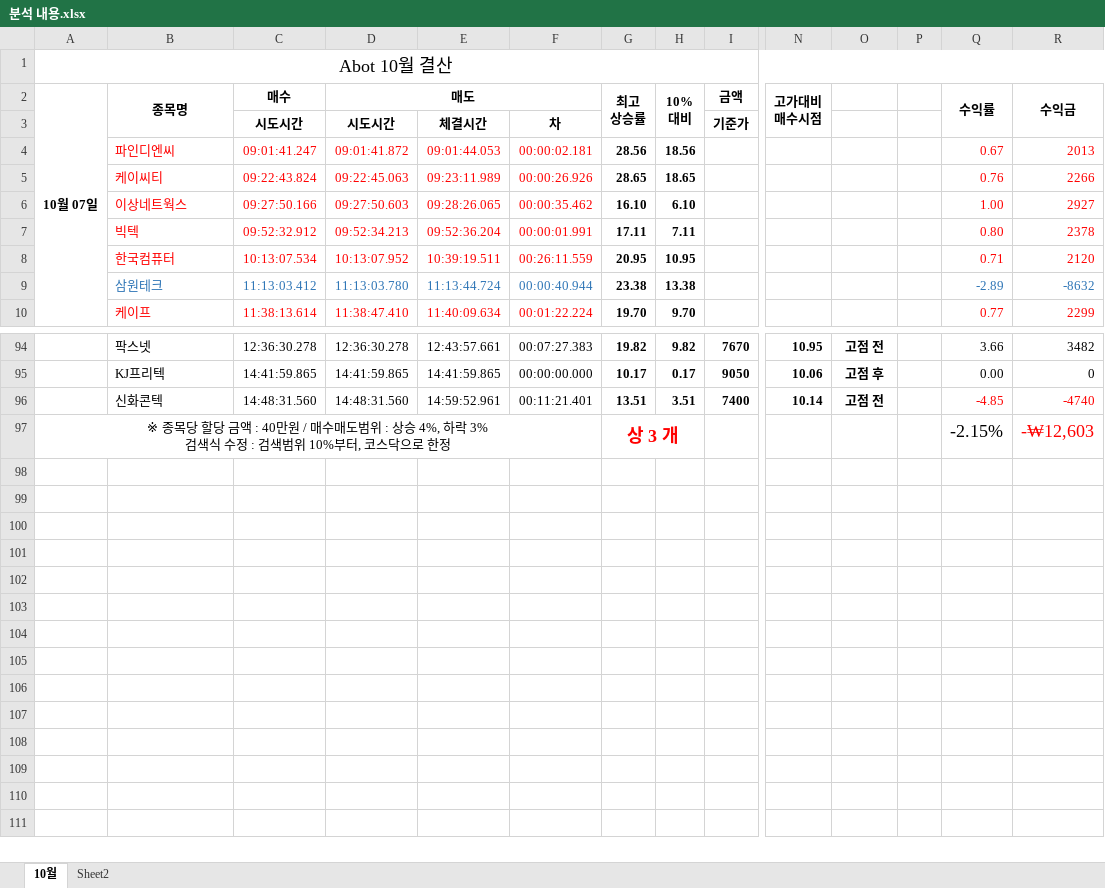
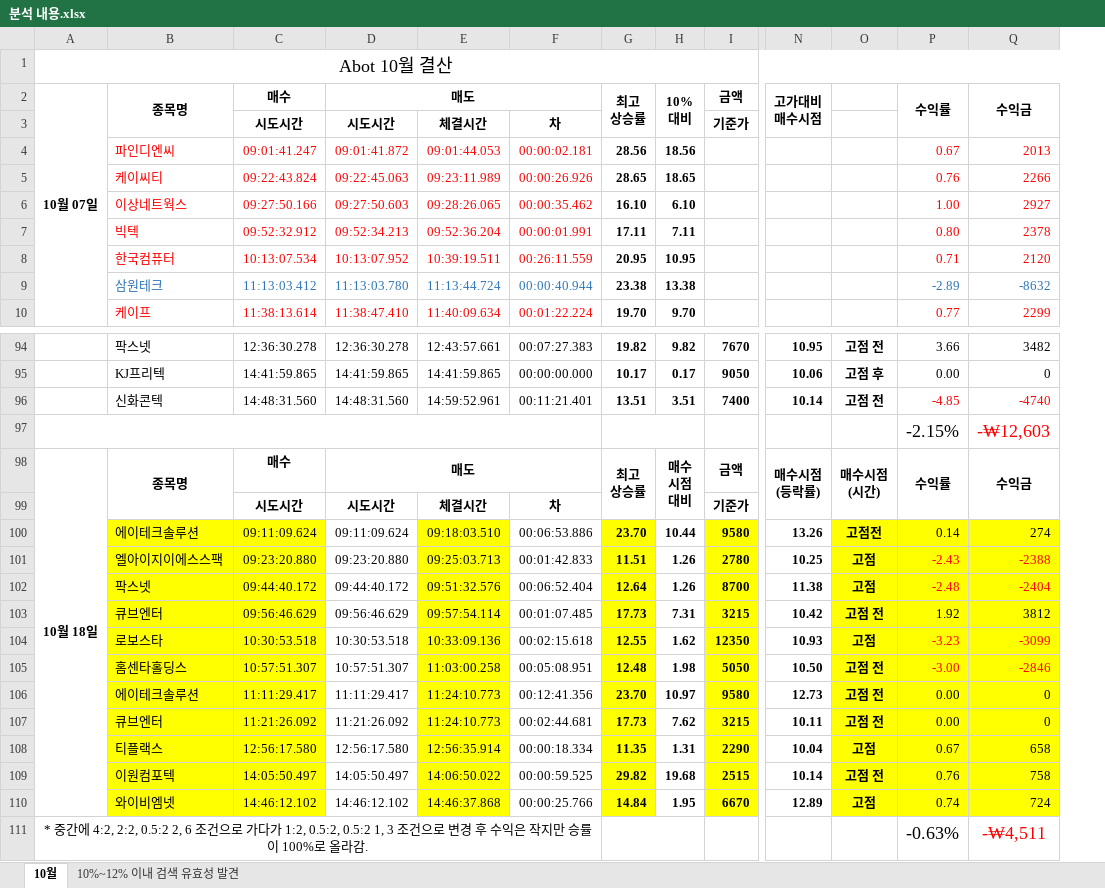
Before and after one commit to newsight78/ABot, an Excel workbook: 결과분석/분석 내용.xlsx, sheet 10월, drawn as a sheet; only a part is shown, gaps mark what is left out; values as stored, in another font and other column widths than the file's, no borders; removed rows and columns are numbered as before the commit, all else as after; rows hold the shown columns only; ↵ is a line break in a cell; the diff names each change by its address in the sheet, - before the commit and + after, or states it on an @@ line.

Commit message:
11/10/18

```diff
--- a/결과분석/분석 내용.xlsx (sheet 10월)
+++ b/결과분석/분석 내용.xlsx (sheet 10월)
-sheet tab: Sheet2
+sheet tab: 10%~12% 이내 검색 유효성 발견
-column P, empty
-A97: ※ 종목당 할당 금액 : 40만원 / 매수매도범위 : 상승 4%, 하락 3% ↵ 검색식 수정 : 검색범위 10%부터, 코스닥으로 한정
+A97: (empty)
-G97: 상 3 개
+G97: (empty)
+row 98: 10월 18일 | 종목명 | 매수 | 매도 |  |  | 최고 ↵ 상승률 | 매수 ↵ 시점 ↵ 대비 | 금액 | 매수시점 ↵ (등락률) | 매수시점 ↵ (시간) | 수익률 | 수익금
+row 99:  |  | 시도시간 | 시도시간 | 체결시간 | 차 |  |  | 기준가
+row 100:  | 에이테크솔루션 | 09:11:09.624 | 09:11:09.624 | 09:18:03.510 | 00:06:53.886 | 23.70 | 10.44 | 9580 | 13.26 | 고점전 | 0.14 | 274
+row 101:  | 엘아이지이에스스팩 | 09:23:20.880 | 09:23:20.880 | 09:25:03.713 | 00:01:42.833 | 11.51 | 1.26 | 2780 | 10.25 | 고점 | -2.43 | -2388
+row 102:  | 팍스넷 | 09:44:40.172 | 09:44:40.172 | 09:51:32.576 | 00:06:52.404 | 12.64 | 1.26 | 8700 | 11.38 | 고점 | -2.48 | -2404
+row 103:  | 큐브엔터 | 09:56:46.629 | 09:56:46.629 | 09:57:54.114 | 00:01:07.485 | 17.73 | 7.31 | 3215 | 10.42 | 고점 전 | 1.92 | 3812
+row 104:  | 로보스타 | 10:30:53.518 | 10:30:53.518 | 10:33:09.136 | 00:02:15.618 | 12.55 | 1.62 | 12350 | 10.93 | 고점 | -3.23 | -3099
+row 105:  | 홈센타홀딩스 | 10:57:51.307 | 10:57:51.307 | 11:03:00.258 | 00:05:08.951 | 12.48 | 1.98 | 5050 | 10.50 | 고점 전 | -3.00 | -2846
+row 106:  | 에이테크솔루션 | 11:11:29.417 | 11:11:29.417 | 11:24:10.773 | 00:12:41.356 | 23.70 | 10.97 | 9580 | 12.73 | 고점 전 | 0.00 | 0
+row 107:  | 큐브엔터 | 11:21:26.092 | 11:21:26.092 | 11:24:10.773 | 00:02:44.681 | 17.73 | 7.62 | 3215 | 10.11 | 고점 전 | 0.00 | 0
+row 108:  | 티플랙스 | 12:56:17.580 | 12:56:17.580 | 12:56:35.914 | 00:00:18.334 | 11.35 | 1.31 | 2290 | 10.04 | 고점 | 0.67 | 658
+row 109:  | 이원컴포텍 | 14:05:50.497 | 14:05:50.497 | 14:06:50.022 | 00:00:59.525 | 29.82 | 19.68 | 2515 | 10.14 | 고점 전 | 0.76 | 758
+row 110:  | 와이비엠넷 | 14:46:12.102 | 14:46:12.102 | 14:46:37.868 | 00:00:25.766 | 14.84 | 1.95 | 6670 | 12.89 | 고점 | 0.74 | 724
+row 111: * 중간에 4:2, 2:2, 0.5:2 2, 6 조건으로 가다가 1:2, 0.5:2, 0.5:2 1, 3 조건으로 변경 후 수익은 작지만 승률이 100%로 올라감. |  |  |  |  |  |  |  |  |  |  | -0.63% | -₩4,511
```
Also changed, not shown: formulas that keep their value.
